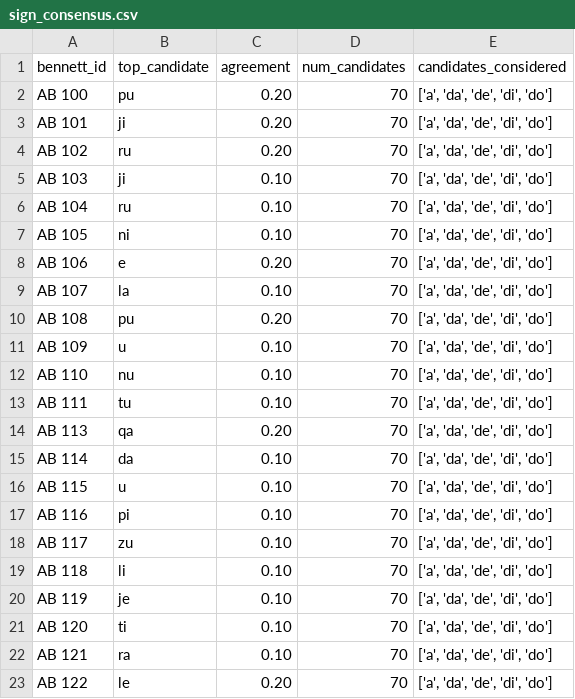
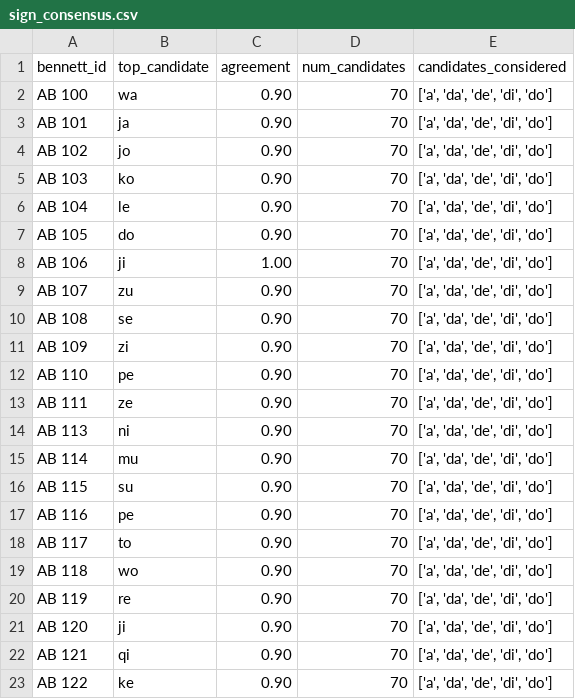
Before and after one commit to EduardoNeville/labrys, a CSV file: data/analysis/ventris/sign_consensus.csv, drawn as a sheet; only a part is shown; the diff covers the shown part only.

Commit message:
feat(ventris): scorer strengthening (A+B+C) + flat-scorer guard + doc updates
Scorer strengthening (all validated by oracle — none lifted recovery above chance):
- A: Kober-consistency soft term (4th score component)
- B: held-out bigram cross-entropy replacing broken entropy term
- C: known-word anchors (pa-i-to, i-da) as hard candidate constraints,
  gated on confirmed membership to prevent oracle leakage

Oracle remains 0.6x chance (0.59x after strengthening) — confirmed no signal.

Also:
- Fix anchor-leak: anchor filter only fires on confirmed signs
- Fix run() unpacking for 4-term scorer
- Fix false '80 signs in consensus' artifact: near-zero score spread
  (0.0088) means top-10 completions are noise-sorted duplicates, not
  convergence. Report honest 0 with flat-scorer guard.
- Update README status table (Phases 4-10 complete, 10 concluded negative)
- Update MASTER_SYNTHESIS §14 (10a/b/c results), Appendix A/B
- Update phase_summary_7_9 takeaway #2
- Update ventris_report.md with oracle results and flat-scorer note

```diff
--- a/data/analysis/ventris/sign_consensus.csv
+++ b/data/analysis/ventris/sign_consensus.csv
@@ -1,23 +1,23 @@
 bennett_id,top_candidate,agreement,num_candidates,candidates_considered
-AB 100,pu,0.20,70,"['a', 'da', 'de', 'di', 'do']"
-AB 101,ji,0.20,70,"['a', 'da', 'de', 'di', 'do']"
-AB 102,ru,0.20,70,"['a', 'da', 'de', 'di', 'do']"
-AB 103,ji,0.10,70,"['a', 'da', 'de', 'di', 'do']"
-AB 104,ru,0.10,70,"['a', 'da', 'de', 'di', 'do']"
-AB 105,ni,0.10,70,"['a', 'da', 'de', 'di', 'do']"
-AB 106,e,0.20,70,"['a', 'da', 'de', 'di', 'do']"
-AB 107,la,0.10,70,"['a', 'da', 'de', 'di', 'do']"
-AB 108,pu,0.20,70,"['a', 'da', 'de', 'di', 'do']"
-AB 109,u,0.10,70,"['a', 'da', 'de', 'di', 'do']"
-AB 110,nu,0.10,70,"['a', 'da', 'de', 'di', 'do']"
-AB 111,tu,0.10,70,"['a', 'da', 'de', 'di', 'do']"
-AB 113,qa,0.20,70,"['a', 'da', 'de', 'di', 'do']"
-AB 114,da,0.10,70,"['a', 'da', 'de', 'di', 'do']"
-AB 115,u,0.10,70,"['a', 'da', 'de', 'di', 'do']"
-AB 116,pi,0.10,70,"['a', 'da', 'de', 'di', 'do']"
-AB 117,zu,0.10,70,"['a', 'da', 'de', 'di', 'do']"
-AB 118,li,0.10,70,"['a', 'da', 'de', 'di', 'do']"
-AB 119,je,0.10,70,"['a', 'da', 'de', 'di', 'do']"
-AB 120,ti,0.10,70,"['a', 'da', 'de', 'di', 'do']"
-AB 121,ra,0.10,70,"['a', 'da', 'de', 'di', 'do']"
-AB 122,le,0.20,70,"['a', 'da', 'de', 'di', 'do']"
+AB 100,wa,0.90,70,"['a', 'da', 'de', 'di', 'do']"
+AB 101,ja,0.90,70,"['a', 'da', 'de', 'di', 'do']"
+AB 102,jo,0.90,70,"['a', 'da', 'de', 'di', 'do']"
+AB 103,ko,0.90,70,"['a', 'da', 'de', 'di', 'do']"
+AB 104,le,0.90,70,"['a', 'da', 'de', 'di', 'do']"
+AB 105,do,0.90,70,"['a', 'da', 'de', 'di', 'do']"
+AB 106,ji,1.00,70,"['a', 'da', 'de', 'di', 'do']"
+AB 107,zu,0.90,70,"['a', 'da', 'de', 'di', 'do']"
+AB 108,se,0.90,70,"['a', 'da', 'de', 'di', 'do']"
+AB 109,zi,0.90,70,"['a', 'da', 'de', 'di', 'do']"
+AB 110,pe,0.90,70,"['a', 'da', 'de', 'di', 'do']"
+AB 111,ze,0.90,70,"['a', 'da', 'de', 'di', 'do']"
+AB 113,ni,0.90,70,"['a', 'da', 'de', 'di', 'do']"
+AB 114,mu,0.90,70,"['a', 'da', 'de', 'di', 'do']"
+AB 115,su,0.90,70,"['a', 'da', 'de', 'di', 'do']"
+AB 116,pe,0.90,70,"['a', 'da', 'de', 'di', 'do']"
+AB 117,to,0.90,70,"['a', 'da', 'de', 'di', 'do']"
+AB 118,wo,0.90,70,"['a', 'da', 'de', 'di', 'do']"
+AB 119,re,0.90,70,"['a', 'da', 'de', 'di', 'do']"
+AB 120,ji,0.90,70,"['a', 'da', 'de', 'di', 'do']"
+AB 121,qi,0.90,70,"['a', 'da', 'de', 'di', 'do']"
+AB 122,ke,0.90,70,"['a', 'da', 'de', 'di', 'do']"
```
Also changed, not shown: 116 edited cells elsewhere in this file, data/analysis/ventris/top_completions.csv, 5 other files.
